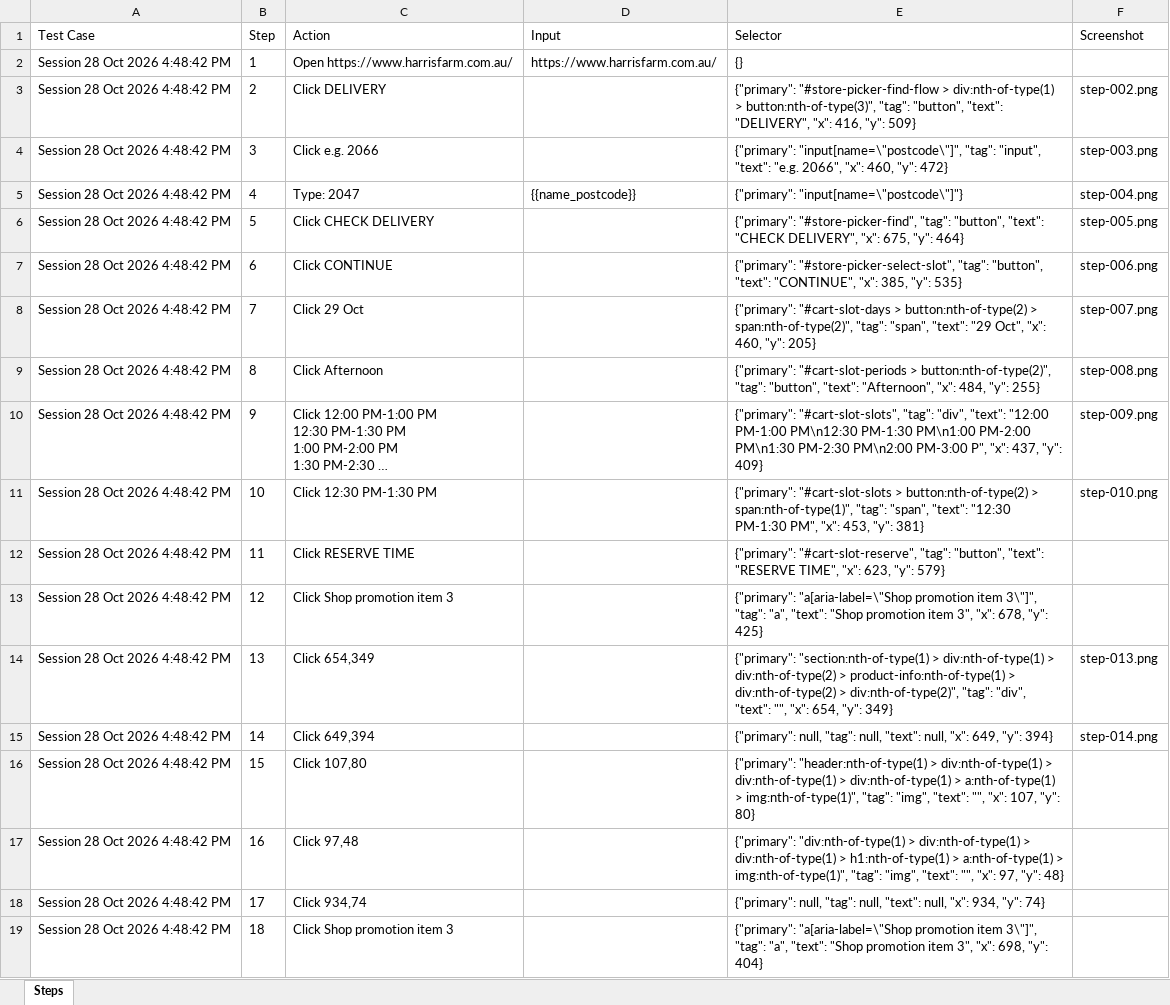
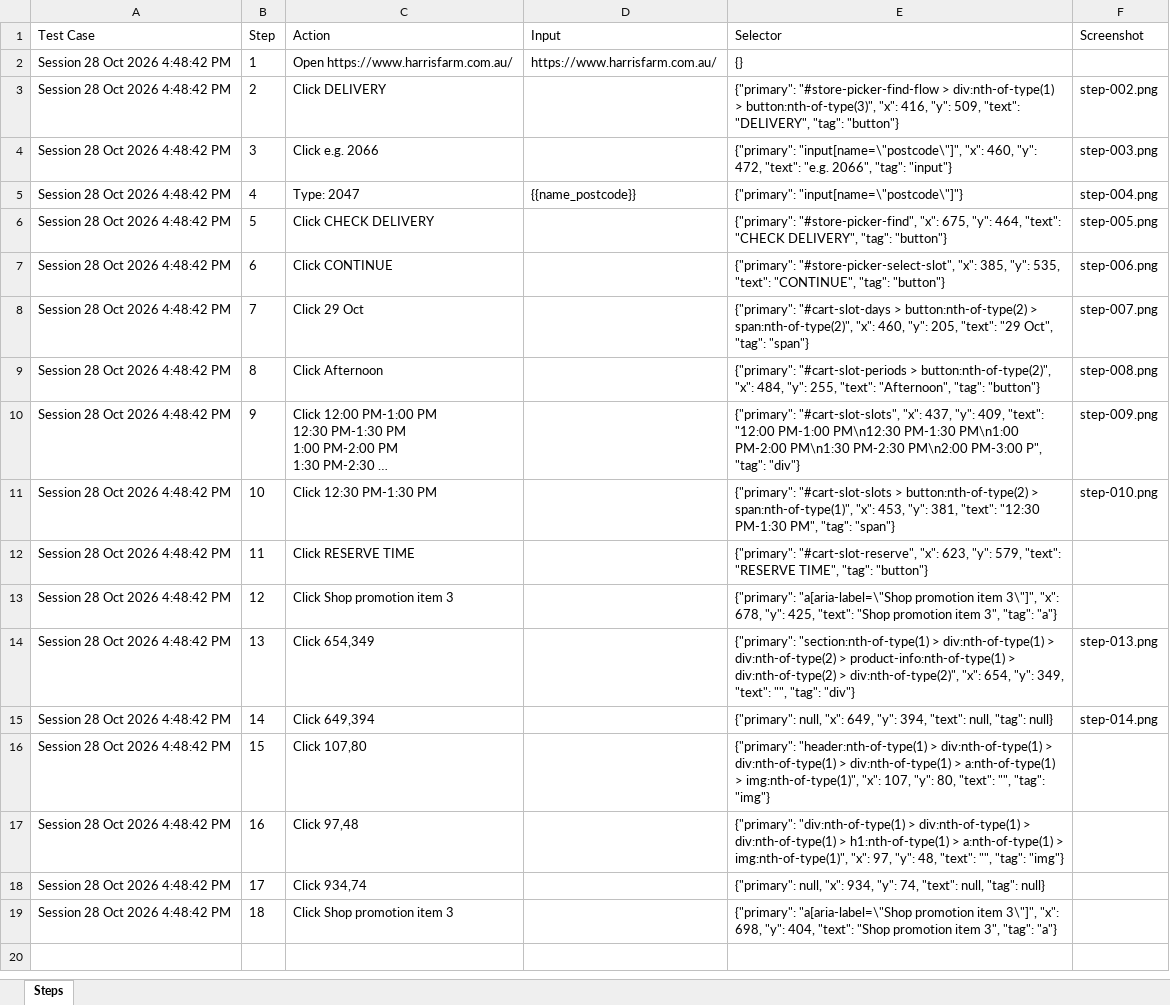
Before and after one commit to Raheelatta1984/testforge, an Excel workbook: library/projects/6e6f2be2-b3ee-4194-9cb9-2a3d21e6008e/recordings/5d8b674f-2cf5-46e6-aba4-db9e6801e885/resources/azure-devops.xlsx, sheet Steps, drawn as a sheet; long unchanged cells end in …; values as stored, in another font and other column widths than the file's, no borders; the diff names each change by its address in the sheet, - before the commit and + after, or states it on an @@ line.

Commit message:
Save library changes

```diff
--- a/library/projects/6e6f2be2-b3ee-4194-9cb9-2a3d21e6008e/recordings/5d8b674f-2cf5-46e6-aba4-db9e6801e885/resources/azure-devops.xlsx (sheet Steps)
+++ b/library/projects/6e6f2be2-b3ee-4194-9cb9-2a3d21e6008e/recordings/5d8b674f-2cf5-46e6-aba4-db9e6801e885/resources/azure-devops.xlsx (sheet Steps)
-E3 (Selector): …> button:nth-of-type(3)", "tag": "button", "text": "DELIVERY", "x": 416, "y": 509}
+E3 (Selector): …> button:nth-of-type(3)", "x": 416, "y": 509, "text": "DELIVERY", "tag": "button"}
-E4 (Selector): {"primary": "input[name=\"postcode\"]", "tag": "input", "text": "e.g. 2066", "x": 460, "y": 472}
+E4 (Selector): {"primary": "input[name=\"postcode\"]", "x": 460, "y": 472, "text": "e.g. 2066", "tag": "input"}
-E6 (Selector): {"primary": "#store-picker-find", "tag": "button", "text": "CHECK DELIVERY", "x": 675, "y": 464}
+E6 (Selector): {"primary": "#store-picker-find", "x": 675, "y": 464, "text": "CHECK DELIVERY", "tag": "button"}
-E7 (Selector): {"primary": "#store-picker-select-slot", "tag": "button", "text": "CONTINUE", "x": 385, "y": 535}
+E7 (Selector): {"primary": "#store-picker-select-slot", "x": 385, "y": 535, "text": "CONTINUE", "tag": "button"}
-E8 (Selector): …> span:nth-of-type(2)", "tag": "span", "text": "29 Oct", "x": 460, "y": 205}
+E8 (Selector): …> span:nth-of-type(2)", "x": 460, "y": 205, "text": "29 Oct", "tag": "span"}
-E9 (Selector): …> button:nth-of-type(2)", "tag": "button", "text": "Afternoon", "x": 484, "y": 255}
+E9 (Selector): …> button:nth-of-type(2)", "x": 484, "y": 255, "text": "Afternoon", "tag": "button"}
-E10 (Selector): {"primary": "#cart-slot-slots", "tag": "div", "text": "12:00 PM-1:00 PM\n12:30 PM-1:30 PM\n1:00 PM-2:00 PM\n1:30 PM-2:30 PM\n2:00 PM-3:00 P", "x": 437, "y": 409}
+E10 (Selector): {"primary": "#cart-slot-slots", "x": 437, "y": 409, "text": "12:00 PM-1:00 PM\n12:30 PM-1:30 PM\n1:00 PM-2:00 PM\n1:30 PM-2:30 PM\n2:00 PM-3:00 P", "tag": "div"}
-E11 (Selector): …> span:nth-of-type(1)", "tag": "span", "text": "12:30 PM-1:30 PM", "x": 453, "y": 381}
+E11 (Selector): …> span:nth-of-type(1)", "x": 453, "y": 381, "text": "12:30 PM-1:30 PM", "tag": "span"}
-E12 (Selector): {"primary": "#cart-slot-reserve", "tag": "button", "text": "RESERVE TIME", "x": 623, "y": 579}
+E12 (Selector): {"primary": "#cart-slot-reserve", "x": 623, "y": 579, "text": "RESERVE TIME", "tag": "button"}
-E13 (Selector): …item 3\"]", "tag": "a", "text": "Shop promotion item 3", "x": 678, "y": 425}
+E13 (Selector): …item 3\"]", "x": 678, "y": 425, "text": "Shop promotion item 3", "tag": "a"}
-E14 (Selector): …> div:nth-of-type(2)", "tag": "div", "text": "", "x": 654, "y": 349}
+E14 (Selector): …> div:nth-of-type(2)", "x": 654, "y": 349, "text": "", "tag": "div"}
-E15 (Selector): {"primary": null, "tag": null, "text": null, "x": 649, "y": 394}
+E15 (Selector): {"primary": null, "x": 649, "y": 394, "text": null, "tag": null}
-E16 (Selector): …> img:nth-of-type(1)", "tag": "img", "text": "", "x": 107, "y": 80}
+E16 (Selector): …> img:nth-of-type(1)", "x": 107, "y": 80, "text": "", "tag": "img"}
-E17 (Selector): …> img:nth-of-type(1)", "tag": "img", "text": "", "x": 97, "y": 48}
+E17 (Selector): …> img:nth-of-type(1)", "x": 97, "y": 48, "text": "", "tag": "img"}
-E18 (Selector): {"primary": null, "tag": null, "text": null, "x": 934, "y": 74}
+E18 (Selector): {"primary": null, "x": 934, "y": 74, "text": null, "tag": null}
-E19 (Selector): …item 3\"]", "tag": "a", "text": "Shop promotion item 3", "x": 698, "y": 404}
+E19 (Selector): …item 3\"]", "x": 698, "y": 404, "text": "Shop promotion item 3", "tag": "a"}
```
Also changed, not shown: library/projects/6e6f2be2-b3ee-4194-9cb9-2a3d21e6008e/recordings/5d8b674f-2cf5-46e6-aba4-db9e6801e885/resources/jira.xlsx, library/projects/6e6f2be2-b3ee-4194-9cb9-2a3d21e6008e/recordings/5d8b674f-2cf5-46e6-aba4-db9e6801e885/resources/testcomplete.xlsx, 5 other files.
